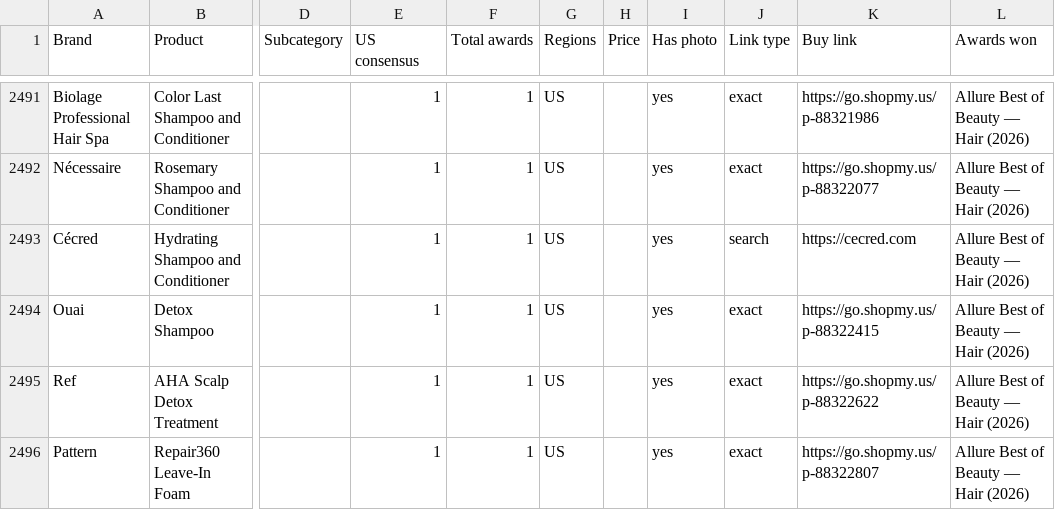
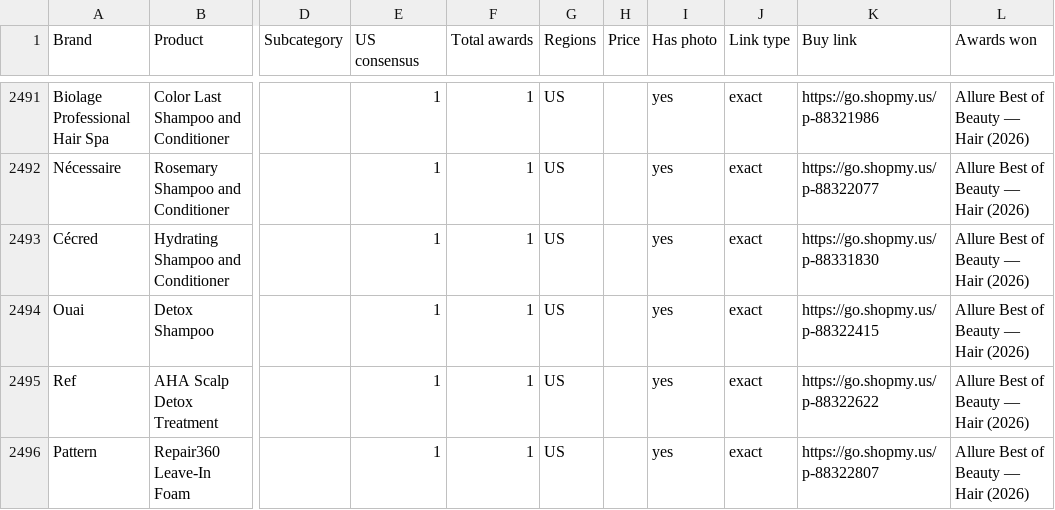
Before and after one commit to vettbty/vettbeauty-scaffold, a CSV file: products.csv, drawn as a sheet; only a part is shown, gaps mark what is left out; the diff covers the shown part only; the diff names each change by its address in the sheet, - before the commit and + after, or states it on an @@ line.

```diff
--- a/products.csv
+++ b/products.csv
-J2493 (Link type): search
+J2493 (Link type): exact
-K2493 (Buy link): https://cecred.com
+K2493 (Buy link): https://go.shopmy.us/p-88331830
```
Also changed, not shown: 18 edited cells elsewhere in this file, 1 other file.
